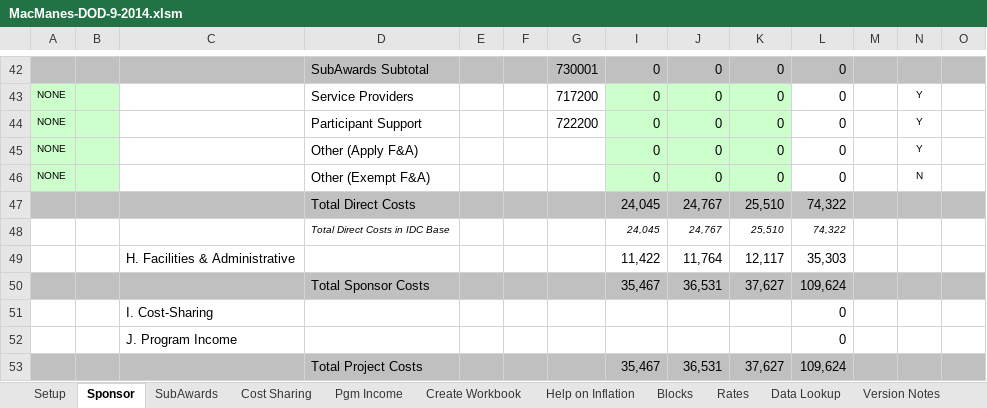
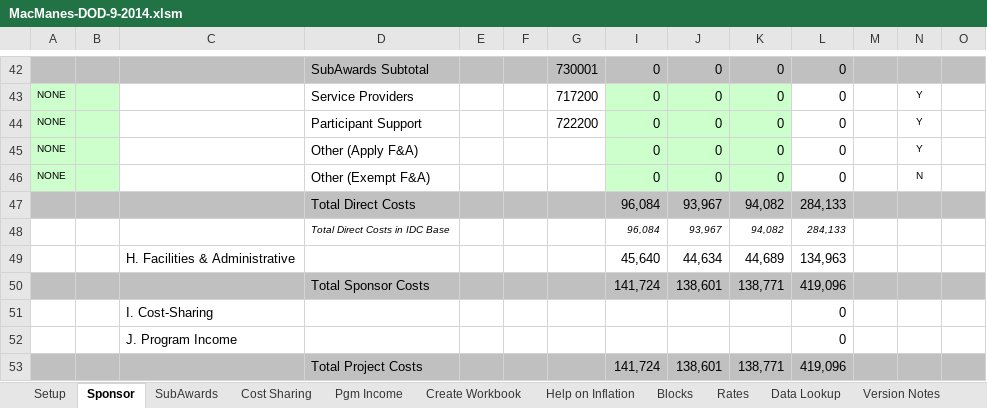
Before and after one commit to macmanes/Army, an Excel workbook: MacManes-DOD-9-2014.xlsm, sheet Sponsor, drawn as a sheet; only a part is shown, gaps mark what is left out; values as stored, in another font and other column widths than the file's, no borders; charts and pictures not drawn; removed rows and columns are numbered as before the commit, all else as after; rows hold the shown columns only; the diff covers the shown part only; the diff names each change by its address in the sheet, - before the commit and + after, or states it on an @@ line.

```diff
--- a/MacManes-DOD-9-2014.xlsm (sheet Sponsor)
+++ b/MacManes-DOD-9-2014.xlsm (sheet Sponsor)
-row 47:  |  |  | Total Direct Costs |  |  |  | 24,045 | 24,767 | 25,510 | 74,322
-row 48:  |  |  | Total Direct Costs in IDC Base |  |  |  | 24,045 | 24,767 | 25,510 | 74,322
-row 49:  |  | H. Facilities & Administrative |  |  |  |  | 11,422 | 11,764 | 12,117 | 35,303
-row 50:  |  |  | Total Sponsor Costs |  |  |  | 35,467 | 36,531 | 37,627 | 109,624
+row 47:  |  |  | Total Direct Costs |  |  |  | 96,084 | 93,967 | 94,082 | 284,133
+row 48:  |  |  | Total Direct Costs in IDC Base |  |  |  | 96,084 | 93,967 | 94,082 | 284,133
+row 49:  |  | H. Facilities & Administrative |  |  |  |  | 45,640 | 44,634 | 44,689 | 134,963
+row 50:  |  |  | Total Sponsor Costs |  |  |  | 141,724 | 138,601 | 138,771 | 419,096
-row 53:  |  |  | Total Project Costs |  |  |  | 35,467 | 36,531 | 37,627 | 109,624
+row 53:  |  |  | Total Project Costs |  |  |  | 141,724 | 138,601 | 138,771 | 419,096
```
Also changed, not shown: 4 added rows, 4 removed rows and 15 edited cells elsewhere in this sheet, charts or pictures, 1 other file.
